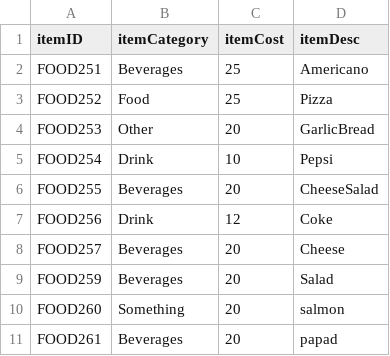
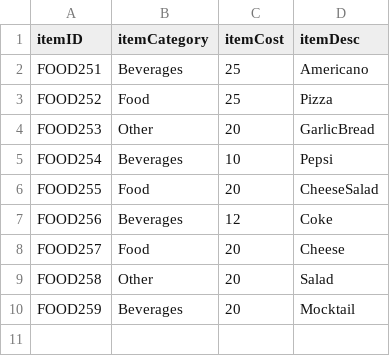
Before and after one commit to henaraihan/SmartCafe, a CSV file: Menu.csv, drawn as a sheet.

```diff
--- a/Menu.csv
+++ b/Menu.csv
@@ -4,8 +4,7 @@ FOOD252,Food,25,Pizza
 FOOD253,Other,20,GarlicBread
-FOOD254,Drink,10,Pepsi
-FOOD255,Beverages,20,CheeseSalad
-FOOD256,Drink,12,Coke
-FOOD257,Beverages,20,Cheese
-FOOD259,Beverages,20,Salad
-FOOD260,Something,20,salmon
-FOOD261,Beverages,20,papad
+FOOD254,Beverages,10,Pepsi
+FOOD255,Food,20,CheeseSalad
+FOOD256,Beverages,12,Coke
+FOOD257,Food,20,Cheese
+FOOD258,Other,20,Salad
+FOOD259,Beverages,20,Mocktail
```
Also changed, not shown: ExistingOrder.csv, 4 other files.
